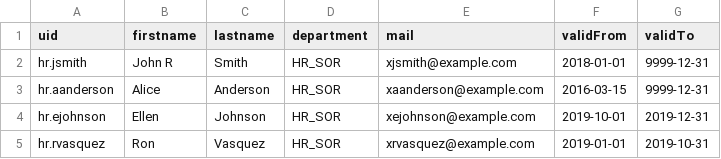
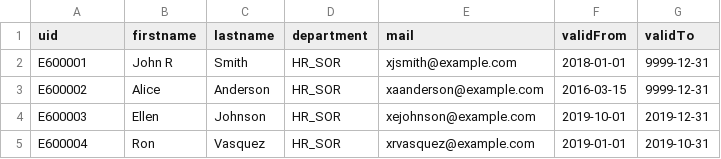
Before and after one commit to jprosser/InCommonTAP-Workbench, a CSV file: Workbench/midpoint_server/container_files/csv/source-hr.csv, drawn as a sheet.

```diff
--- a/Workbench/midpoint_server/container_files/csv/source-hr.csv
+++ b/Workbench/midpoint_server/container_files/csv/source-hr.csv
@@ -1,5 +1,5 @@
 uid,firstname,lastname,department,mail,validFrom,validTo
-hr.jsmith,John R,Smith,HR_SOR,xjsmith@example.com,2018-01-01,9999-12-31
-hr.aanderson,Alice,Anderson,HR_SOR,xaanderson@example.com,2016-03-15,9999-12-31
-hr.ejohnson,Ellen,Johnson,HR_SOR,xejohnson@example.com,2019-10-01,2019-12-31
-hr.rvasquez,Ron,Vasquez,HR_SOR,xrvasquez@example.com,2019-01-01,2019-10-31
+E600001,John R,Smith,HR_SOR,xjsmith@example.com,2018-01-01,9999-12-31
+E600002,Alice,Anderson,HR_SOR,xaanderson@example.com,2016-03-15,9999-12-31
+E600003,Ellen,Johnson,HR_SOR,xejohnson@example.com,2019-10-01,2019-12-31
+E600004,Ron,Vasquez,HR_SOR,xrvasquez@example.com,2019-01-01,2019-10-31
```
Also changed, not shown: Workbench/midpoint_server/container_files/mp-home/source-external.csv, 13 other files.
